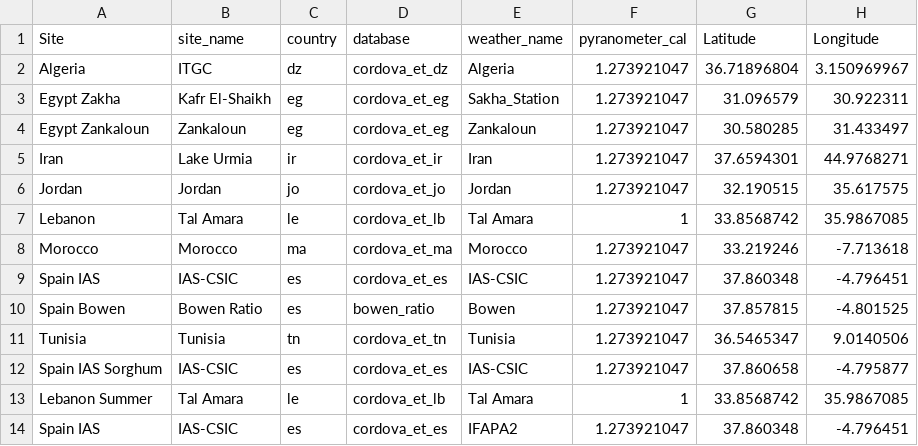
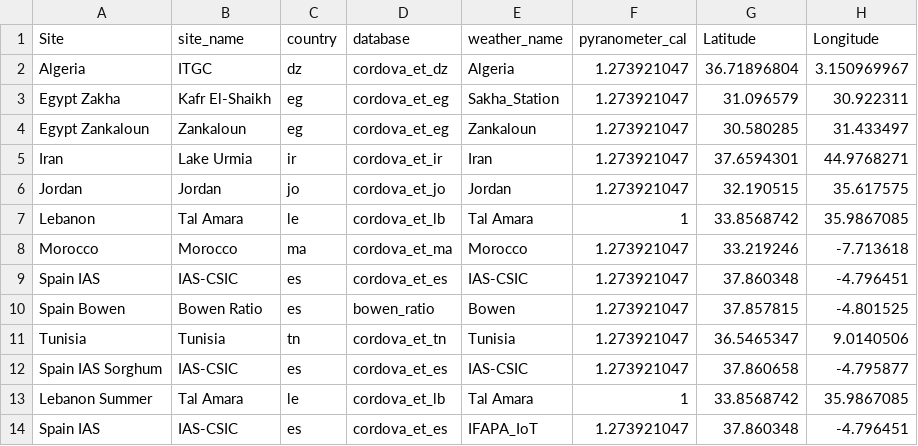
Before and after one commit to OpenAgriTech/CORDOVA-ET-metadata, a CSV file: deployments_CORDOVA_ET_2020.csv, drawn as a sheet; only a part is shown; the diff names each change by its address in the sheet, - before the commit and + after, or states it on an @@ line.

Commit message:
Update deployments_CORDOVA_ET_2020.csv

```diff
--- a/deployments_CORDOVA_ET_2020.csv
+++ b/deployments_CORDOVA_ET_2020.csv
-E14 (weather_name): IFAPA2
+E14 (weather_name): IFAPA_IoT
```
